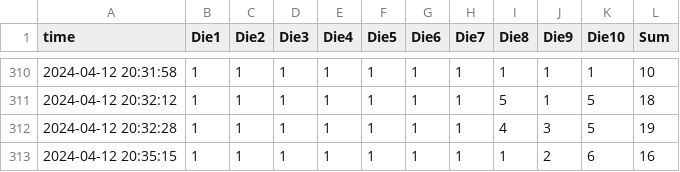
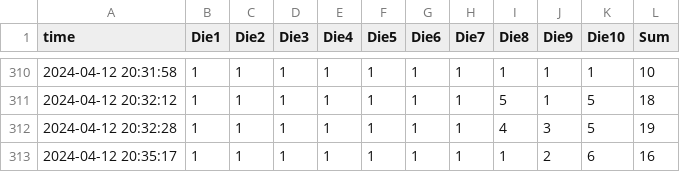
Before and after one commit to heojunoh/Rolling-the-Dice, a CSV file: dice_rolls.csv, drawn as a sheet; only a part is shown, gaps mark what is left out.

Commit message:
Update CSV file

```diff
--- a/dice_rolls.csv
+++ b/dice_rolls.csv
@@ -312,2 +312,2 @@
 "2024-04-12 20:32:28",1,1,1,1,1,1,1,4,3,5,19
-"2024-04-12 20:35:15",1,1,1,1,1,1,1,1,2,6,16
+"2024-04-12 20:35:17",1,1,1,1,1,1,1,1,2,6,16
```
